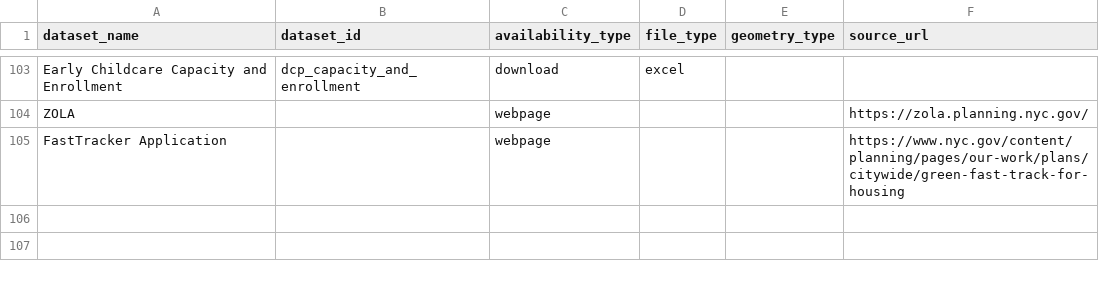
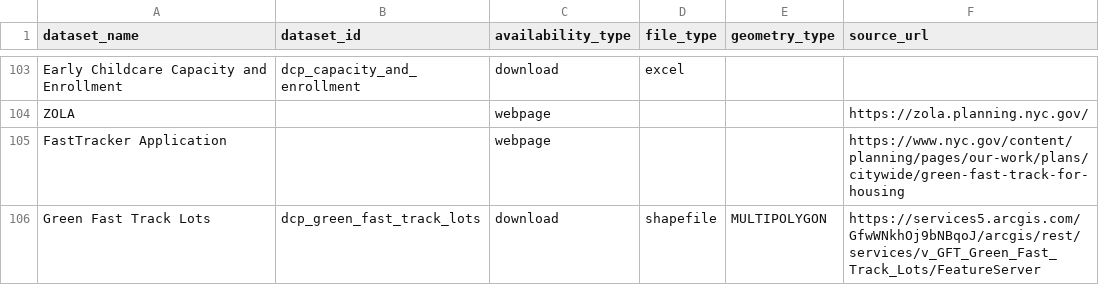
Before and after one commit to NYCPlanning/data-engineering, a CSV file: products/ceqr/seeds/datasets.csv, drawn as a sheet; only a part is shown, gaps mark what is left out; the diff names each change by its address in the sheet, - before the commit and + after, or states it on an @@ line.

Commit message:
Add GFT dataset

```diff
--- a/products/ceqr/seeds/datasets.csv
+++ b/products/ceqr/seeds/datasets.csv
+row 106: Green Fast Track Lots | dcp_green_fast_track_lots | download | shapefile | MULTIPOLYGON | https://services5.arcgis.com/GfwWNkhOj9bNBqoJ/arcgis/rest/services/v_GFT_Green_Fast_Track_Lots/FeatureServer
```
Also changed, not shown: products/ceqr/seeds/chapter_datasets.csv, 2 other files.
